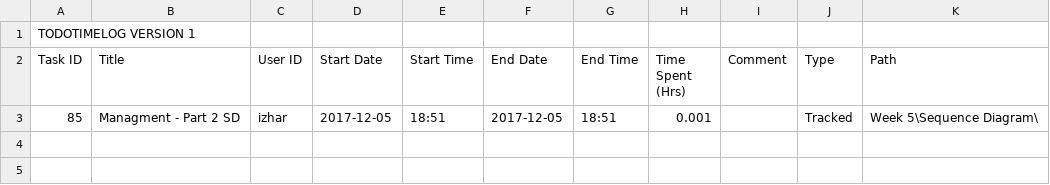
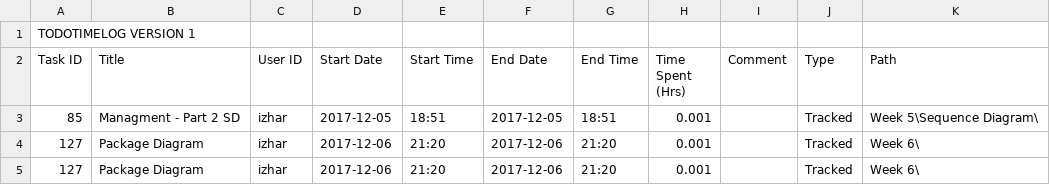
Before and after one commit to ItayAlmani/Zer-Li-Flower-Store, a CSV file: G4_ProjectManagement_Log.csv, drawn as a sheet; the diff names each change by its address in the sheet, - before the commit and + after, or states it on an @@ line.

```diff
--- a/G4_ProjectManagement_Log.csv
+++ b/G4_ProjectManagement_Log.csv
+row 4: 127 | Package Diagram | izhar | 2017-12-06 | 21:20 | 2017-12-06 | 21:20 | 0.001 |  | Tracked | Week 6\
+row 5: 127 | Package Diagram | izhar | 2017-12-06 | 21:20 | 2017-12-06 | 21:20 | 0.001 |  | Tracked | Week 6\
```
Also changed, not shown: 1 other file.
